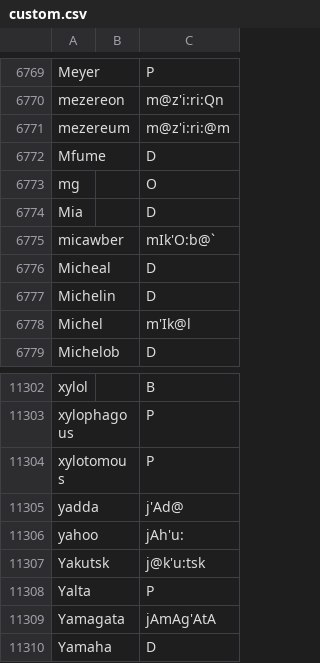
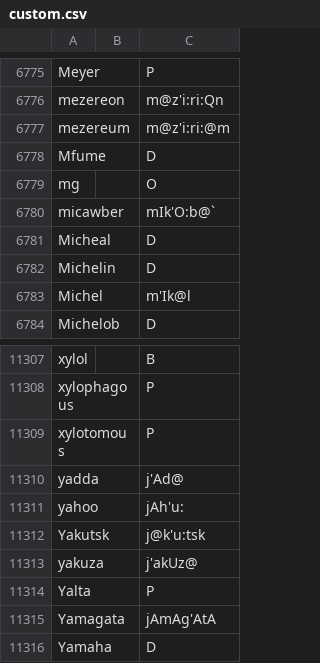
Before and after one commit to ChristianSi/lytspel, a CSV file: data/custom.csv, drawn as a sheet; only a part is shown, gaps mark what is left out; removed rows and columns are numbered as before the commit, all else as after; the diff covers the shown part only; the diff names each change by its address in the sheet, - before the commit and + after, or states it on an @@ line.

```diff
--- a/data/custom.csv
+++ b/data/custom.csv
-row 6774: Mia |  | D
+row 11313: yakuza |  | j'akUz@
```
Also changed, not shown: 6 added rows elsewhere in this file, data/compounds-manual.csv, 1 other file.
